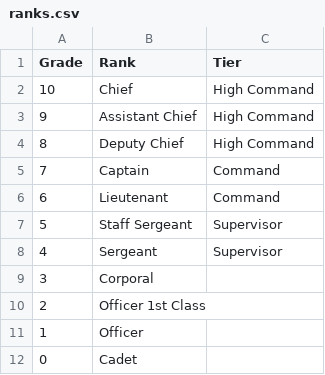
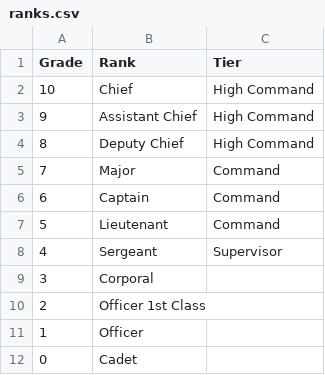
Before and after one commit to SkyIine-RP/lspd, a CSV file: data/ranks.csv, drawn as a sheet.

```diff
--- a/data/ranks.csv
+++ b/data/ranks.csv
@@ -4,5 +4,5 @@ Grade,Rank,Tier
 8,Deputy Chief,High Command
-7,Captain,Command
-6,Lieutenant,Command
-5,Staff Sergeant,Supervisor
+7,Major,Command
+6,Captain,Command
+5,Lieutenant,Command
 4,Sergeant,Supervisor
```
Also changed, not shown: data/clothing.csv, data/roster.csv, 1 other file.
